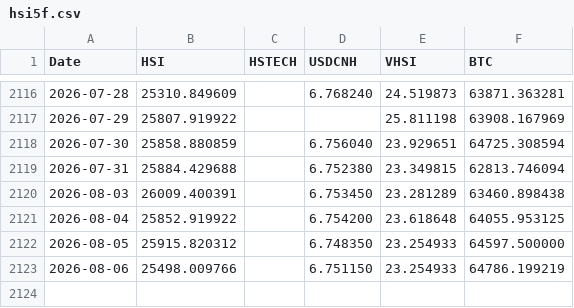
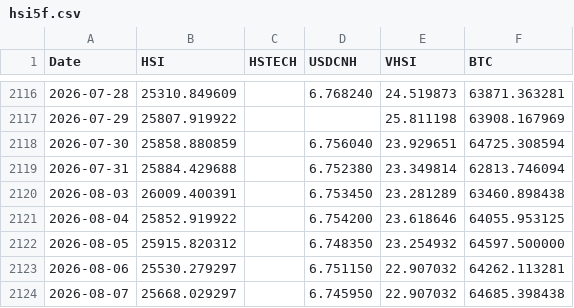
Before and after one commit to edwardchin811227/hsi-dashboard, a CSV file: data/hsi5f.csv, drawn as a sheet; only a part is shown, gaps mark what is left out.

Commit message:
Daily data update: 2026-08-07

```diff
--- a/data/hsi5f.csv
+++ b/data/hsi5f.csv
@@ -2118,6 +2118,7 @@ Date,HSI,HSTECH,USDCNH,VHSI,BTC
 2026-07-30,25858.880859,,6.756040,23.929651,64725.308594
-2026-07-31,25884.429688,,6.752380,23.349815,62813.746094
+2026-07-31,25884.429688,,6.752380,23.349814,62813.746094
 2026-08-03,26009.400391,,6.753450,23.281289,63460.898438
-2026-08-04,25852.919922,,6.754200,23.618648,64055.953125
-2026-08-05,25915.820312,,6.748350,23.254933,64597.500000
-2026-08-06,25498.009766,,6.751150,23.254933,64786.199219
+2026-08-04,25852.919922,,6.754200,23.618646,64055.953125
+2026-08-05,25915.820312,,6.748350,23.254932,64597.500000
+2026-08-06,25530.279297,,6.751150,22.907032,64262.113281
+2026-08-07,25668.029297,,6.745950,22.907032,64685.398438
```
